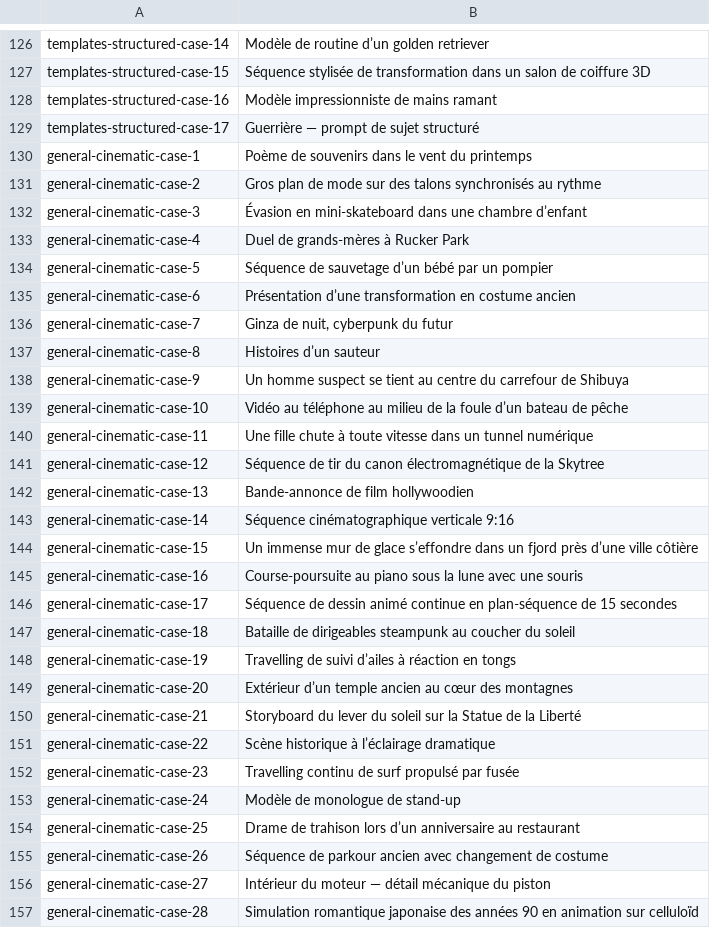
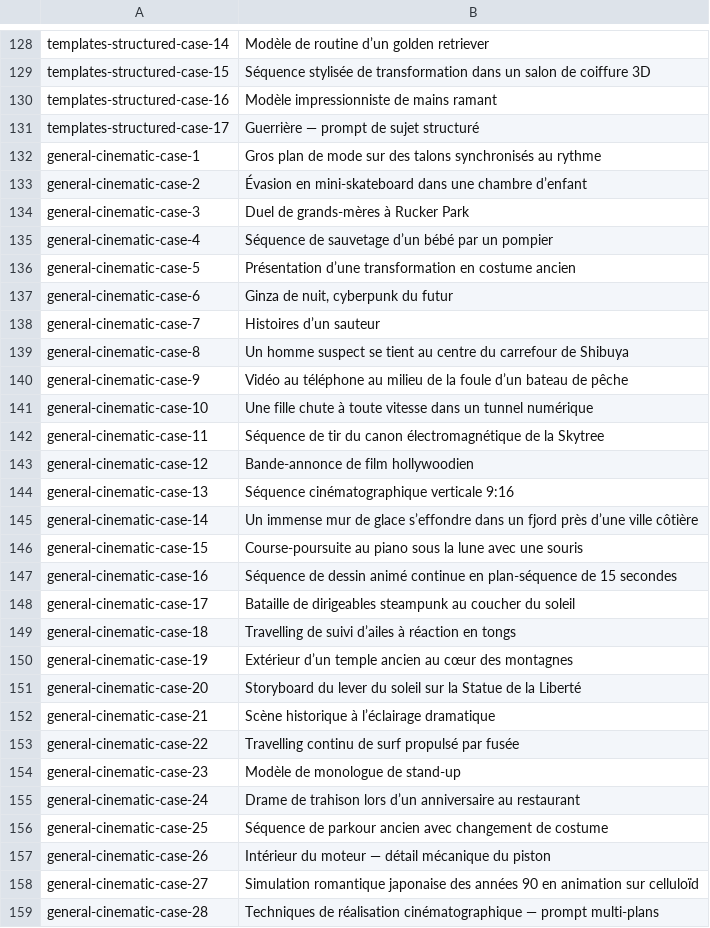
Before and after one commit to Evolink-AI/awesome-seedance-2.0-prompts, a TSV file: data/localized-titles/fr.tsv, drawn as a sheet; only a part is shown, gaps mark what is left out; the diff covers the shown part only.

```diff
--- a/data/localized-titles/fr.tsv
+++ b/data/localized-titles/fr.tsv
@@ -129,29 +131,29 @@ templates-structured-case-16	Modèle impressionniste de mains ramant
 templates-structured-case-17	Guerrière — prompt de sujet structuré
-general-cinematic-case-1	Poème de souvenirs dans le vent du printemps
-general-cinematic-case-2	Gros plan de mode sur des talons synchronisés au rythme
-general-cinematic-case-3	Évasion en mini-skateboard dans une chambre d’enfant
-general-cinematic-case-4	Duel de grands-mères à Rucker Park
-general-cinematic-case-5	Séquence de sauvetage d’un bébé par un pompier
-general-cinematic-case-6	Présentation d’une transformation en costume ancien
-general-cinematic-case-7	Ginza de nuit, cyberpunk du futur
-general-cinematic-case-8	Histoires d’un sauteur
-general-cinematic-case-9	Un homme suspect se tient au centre du carrefour de Shibuya
-general-cinematic-case-10	Vidéo au téléphone au milieu de la foule d’un bateau de pêche
-general-cinematic-case-11	Une fille chute à toute vitesse dans un tunnel numérique
-general-cinematic-case-12	Séquence de tir du canon électromagnétique de la Skytree
-general-cinematic-case-13	Bande-annonce de film hollywoodien
-general-cinematic-case-14	Séquence cinématographique verticale 9:16
-general-cinematic-case-15	Un immense mur de glace s’effondre dans un fjord près d’une ville côtière
-general-cinematic-case-16	Course-poursuite au piano sous la lune avec une souris
-general-cinematic-case-17	Séquence de dessin animé continue en plan-séquence de 15 secondes
-general-cinematic-case-18	Bataille de dirigeables steampunk au coucher du soleil
-general-cinematic-case-19	Travelling de suivi d’ailes à réaction en tongs
-general-cinematic-case-20	Extérieur d’un temple ancien au cœur des montagnes
-general-cinematic-case-21	Storyboard du lever du soleil sur la Statue de la Liberté
-general-cinematic-case-22	Scène historique à l’éclairage dramatique
-general-cinematic-case-23	Travelling continu de surf propulsé par fusée
-general-cinematic-case-24	Modèle de monologue de stand-up
-general-cinematic-case-25	Drame de trahison lors d’un anniversaire au restaurant
-general-cinematic-case-26	Séquence de parkour ancien avec changement de costume
-general-cinematic-case-27	Intérieur du moteur — détail mécanique du piston
-general-cinematic-case-28	Simulation romantique japonaise des années 90 en animation sur celluloïd
+general-cinematic-case-1	Gros plan de mode sur des talons synchronisés au rythme
+general-cinematic-case-2	Évasion en mini-skateboard dans une chambre d’enfant
+general-cinematic-case-3	Duel de grands-mères à Rucker Park
+general-cinematic-case-4	Séquence de sauvetage d’un bébé par un pompier
+general-cinematic-case-5	Présentation d’une transformation en costume ancien
+general-cinematic-case-6	Ginza de nuit, cyberpunk du futur
+general-cinematic-case-7	Histoires d’un sauteur
+general-cinematic-case-8	Un homme suspect se tient au centre du carrefour de Shibuya
+general-cinematic-case-9	Vidéo au téléphone au milieu de la foule d’un bateau de pêche
+general-cinematic-case-10	Une fille chute à toute vitesse dans un tunnel numérique
+general-cinematic-case-11	Séquence de tir du canon électromagnétique de la Skytree
+general-cinematic-case-12	Bande-annonce de film hollywoodien
+general-cinematic-case-13	Séquence cinématographique verticale 9:16
+general-cinematic-case-14	Un immense mur de glace s’effondre dans un fjord près d’une ville côtière
+general-cinematic-case-15	Course-poursuite au piano sous la lune avec une souris
+general-cinematic-case-16	Séquence de dessin animé continue en plan-séquence de 15 secondes
+general-cinematic-case-17	Bataille de dirigeables steampunk au coucher du soleil
+general-cinematic-case-18	Travelling de suivi d’ailes à réaction en tongs
+general-cinematic-case-19	Extérieur d’un temple ancien au cœur des montagnes
+general-cinematic-case-20	Storyboard du lever du soleil sur la Statue de la Liberté
+general-cinematic-case-21	Scène historique à l’éclairage dramatique
+general-cinematic-case-22	Travelling continu de surf propulsé par fusée
+general-cinematic-case-23	Modèle de monologue de stand-up
+general-cinematic-case-24	Drame de trahison lors d’un anniversaire au restaurant
+general-cinematic-case-25	Séquence de parkour ancien avec changement de costume
+general-cinematic-case-26	Intérieur du moteur — détail mécanique du piston
+general-cinematic-case-27	Simulation romantique japonaise des années 90 en animation sur celluloïd
+general-cinematic-case-28	Techniques de réalisation cinématographique — prompt multi-plans
```
Also changed, not shown: 3 added rows, 2 removed rows and 43 edited cells elsewhere in this file, data/localized-titles/es.tsv, data/localized-titles/ja.tsv, 24 other files.
